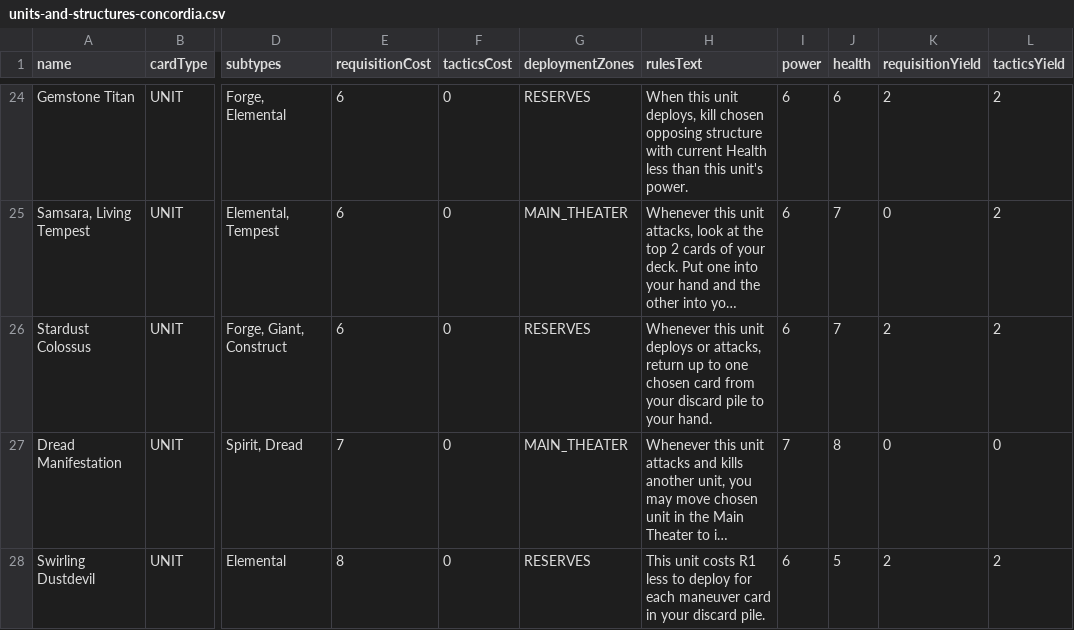
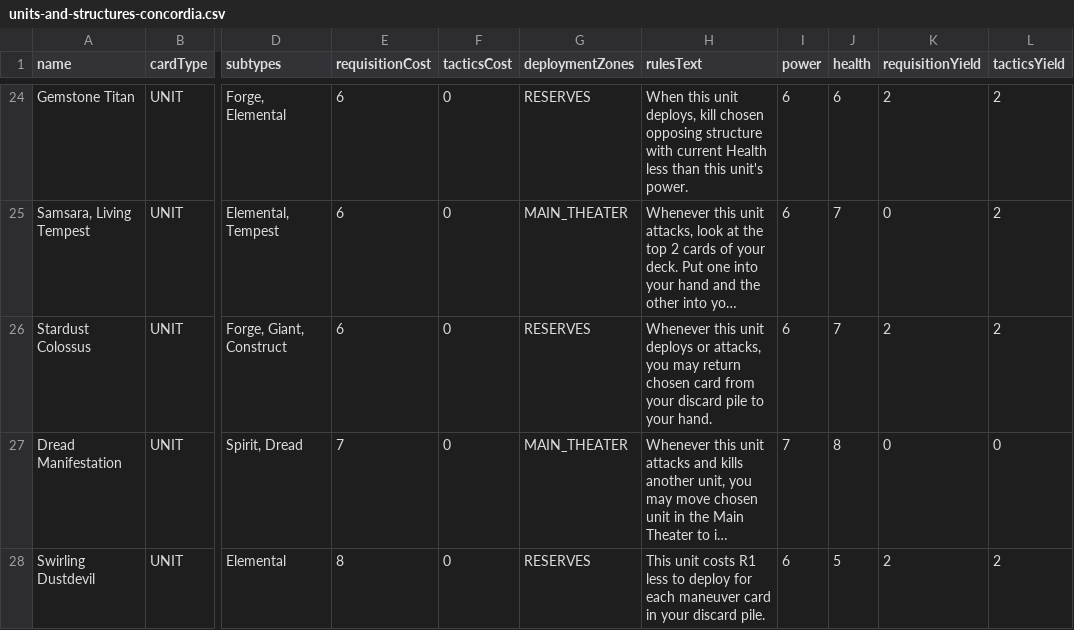
Before and after one commit to hailstorm01/animus-mundi, a CSV file: data/cards/units-and-structures-concordia.csv, drawn as a sheet; only a part is shown, gaps mark what is left out; long unchanged cells end in …; the diff names each change by its address in the sheet, - before the commit and + after, or states it on an @@ line.

```diff
--- a/data/cards/units-and-structures-concordia.csv
+++ b/data/cards/units-and-structures-concordia.csv
-H26 (rulesText): …or attacks, return up to one chosen card…
+H26 (rulesText): …or attacks, you may return chosen card…
```
Also changed, not shown: 3 other files.
